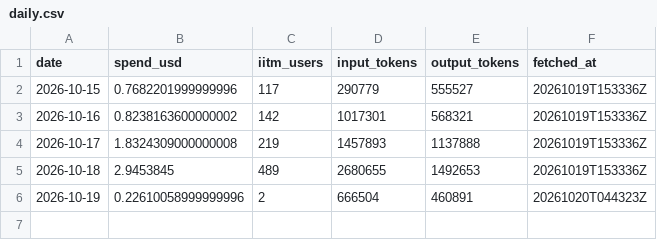
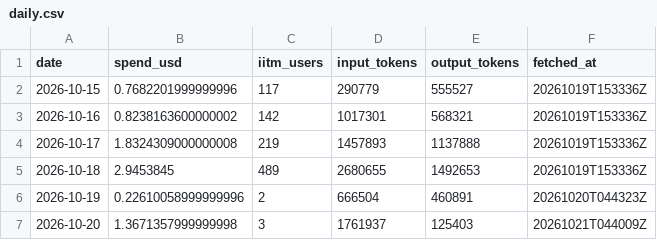
Before and after one commit to 24f2003391/TDS-P1-aipipe-usage, a CSV file: logs/daily.csv, drawn as a sheet.

```diff
--- a/logs/daily.csv
+++ b/logs/daily.csv
@@ -6 +6,2 @@ date,spend_usd,iitm_users,input_tokens,output_tokens,fetched_at
 2026-10-19,0.22610058999999996,2,666504,460891,20261020T044323Z
+2026-10-20,1.3671357999999998,3,1761937,125403,20261021T044009Z
```
Also changed, not shown: 1 other file.
